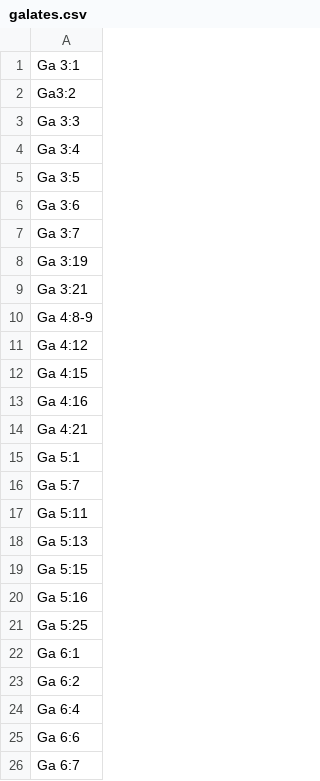
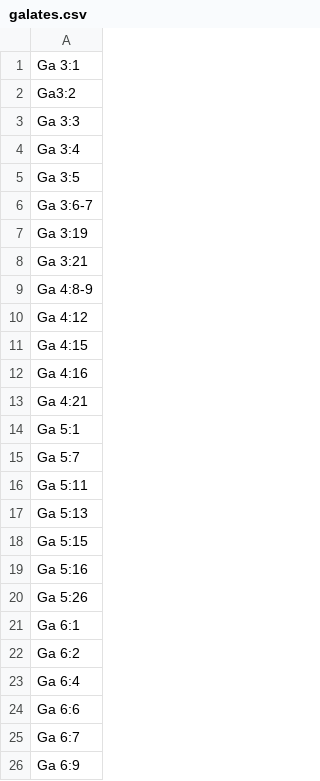
Before and after one commit to kylak/NT-ordonnances, a CSV file: livre/épître/galates.csv, drawn as a sheet; only a part is shown; the shorter side is filled out with more unchanged rows.

Commit message:
mise-à-jour de Galates

```diff
--- a/livre/épître/galates.csv
+++ b/livre/épître/galates.csv
@@ -5,4 +5,3 @@ Ga 3:4,
 Ga 3:5,
-Ga 3:6,
-Ga 3:7,
+Ga 3:6-7,
 Ga 3:19,
@@ -20,3 +19,3 @@ Ga 5:15,
 Ga 5:16,
-Ga 5:25,
+Ga 5:26,
 Ga 6:1,
```
Also changed, not shown: all.csv, all_without_questions.csv.
